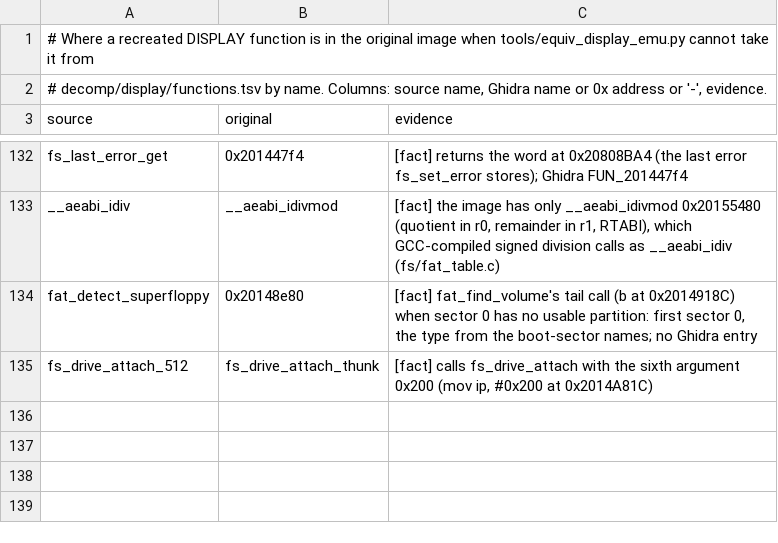
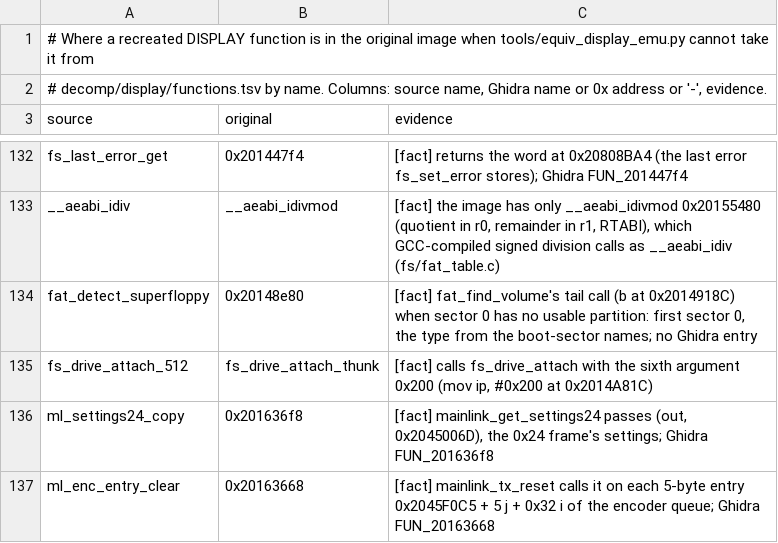
Before and after one commit to Reid-n0rc/FT-710_Firmware, a TSV file: src/display/aliases.tsv, drawn as a sheet; only a part is shown, gaps mark what is left out.

```diff
--- a/src/display/aliases.tsv
+++ b/src/display/aliases.tsv
@@ -135 +135,3 @@ fat_detect_superfloppy	0x20148e80	[fact] fat_find_volume's tail call (b at 0x201
 fs_drive_attach_512	fs_drive_attach_thunk	[fact] calls fs_drive_attach with the sixth argument 0x200 (mov ip, #0x200 at 0x2014A81C)
+ml_settings24_copy	0x201636f8	[fact] mainlink_get_settings24 passes (out, 0x2045006D), the 0x24 frame's settings; Ghidra FUN_201636f8
+ml_enc_entry_clear	0x20163668	[fact] mainlink_tx_reset calls it on each 5-byte entry 0x2045F0C5 + 5 j + 0x32 i of the encoder queue; Ghidra FUN_20163668
```
Also changed, not shown: src/display/data_symbols.tsv, 1 other file.
